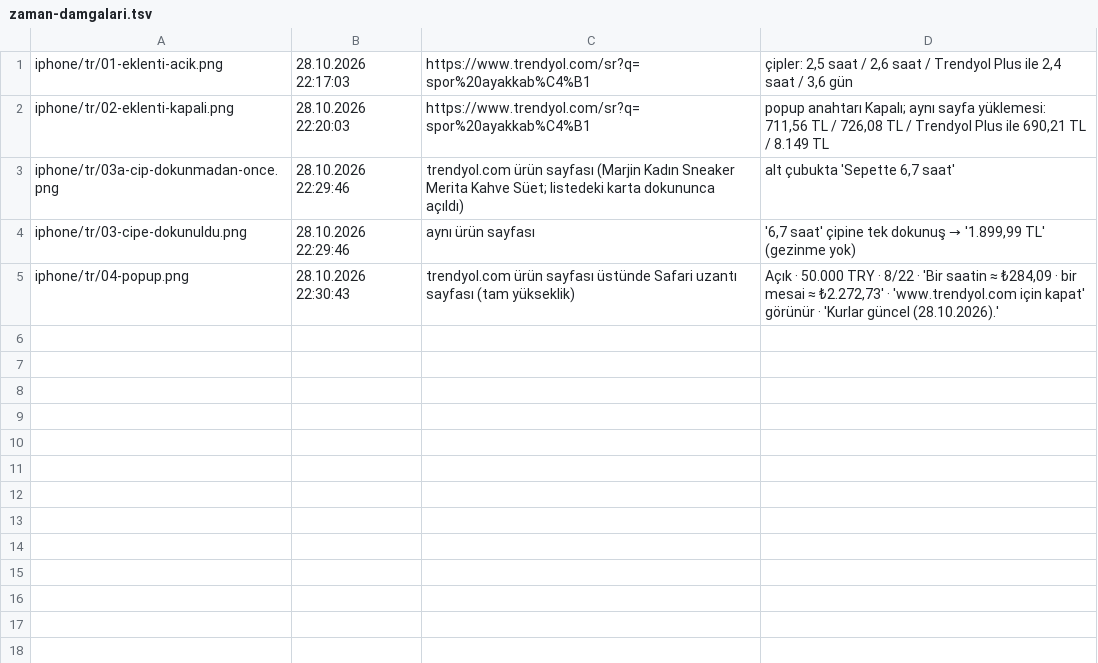
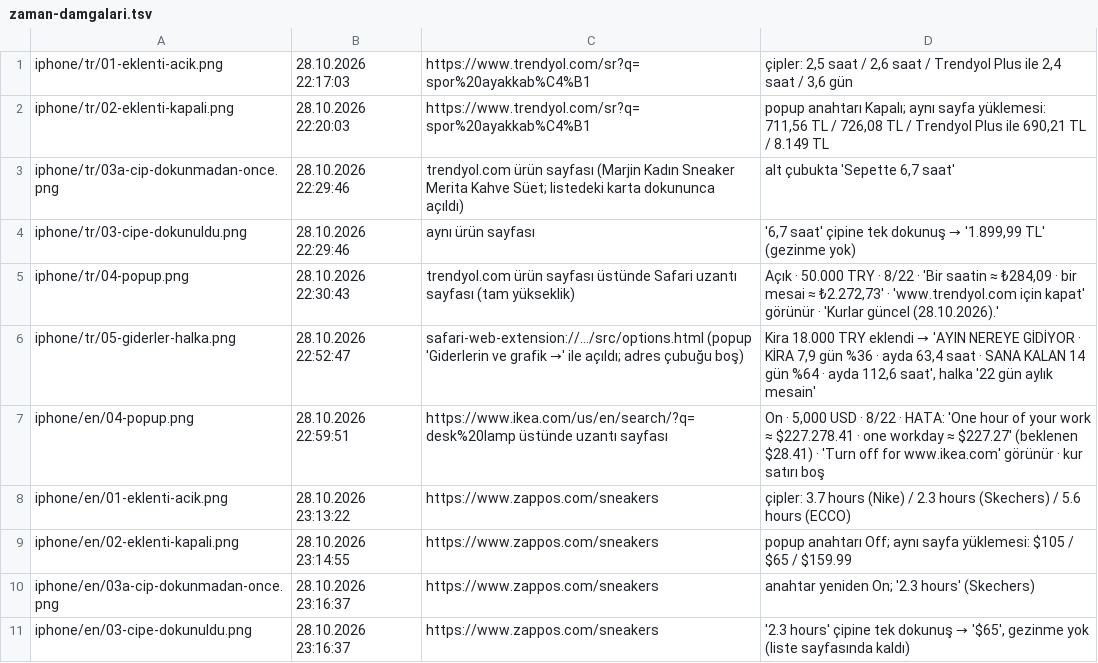
Before and after one commit to hamarat52/income-vs-desires, a TSV file: store/raw-safari/_kanit/zaman-damgalari.tsv, drawn as a sheet.

Commit message:
wip(store): iOS Safari iPhone TR 05 + kayıt, EN kanıtları (PM ara commit; MobileDev sürüyor)

```diff
--- a/store/raw-safari/_kanit/zaman-damgalari.tsv
+++ b/store/raw-safari/_kanit/zaman-damgalari.tsv
@@ -5 +5,7 @@ iphone/tr/03-cipe-dokunuldu.png	28.10.2026 22:29:46	aynı ürün sayfası	'6,7 s
 iphone/tr/04-popup.png	28.10.2026 22:30:43	trendyol.com ürün sayfası üstünde Safari uzantı sayfası (tam yükseklik)	Açık · 50.000 TRY · 8/22 · 'Bir saatin ≈ ₺284,09 · bir mesai ≈ ₺2.272,73' · 'www.trendyol.com için kapat' görünür · 'Kurlar güncel (28.10.2026).'
+iphone/tr/05-giderler-halka.png	28.10.2026 22:52:47	safari-web-extension://…/src/options.html (popup 'Giderlerin ve grafik →' ile açıldı; adres çubuğu boş)	Kira 18.000 TRY eklendi → 'AYIN NEREYE GİDİYOR · KİRA 7,9 gün %36 · ayda 63,4 saat · SANA KALAN 14 gün %64 · ayda 112,6 saat', halka '22 gün aylık mesain'
+iphone/en/04-popup.png	28.10.2026 22:59:51	https://www.ikea.com/us/en/search/?q=desk%20lamp üstünde uzantı sayfası	On · 5,000 USD · 8/22 · HATA: 'One hour of your work ≈ $227.278.41 · one workday ≈ $227.27' (beklenen $28.41) · 'Turn off for www.ikea.com' görünür · kur satırı boş
+iphone/en/01-eklenti-acik.png	28.10.2026 23:13:22	https://www.zappos.com/sneakers	çipler: 3.7 hours (Nike) / 2.3 hours (Skechers) / 5.6 hours (ECCO)
+iphone/en/02-eklenti-kapali.png	28.10.2026 23:14:55	https://www.zappos.com/sneakers	popup anahtarı Off; aynı sayfa yüklemesi: $105 / $65 / $159.99
+iphone/en/03a-cip-dokunmadan-once.png	28.10.2026 23:16:37	https://www.zappos.com/sneakers	anahtar yeniden On; '2.3 hours' (Skechers)
+iphone/en/03-cipe-dokunuldu.png	28.10.2026 23:16:37	https://www.zappos.com/sneakers	'2.3 hours' çipine tek dokunuş → '$65', gezinme yok (liste sayfasında kaldı)
```
Also changed, not shown: 9 other files.
